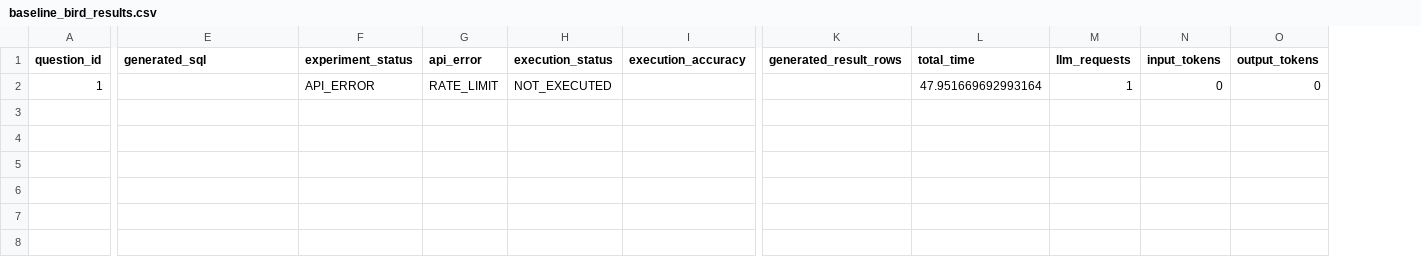
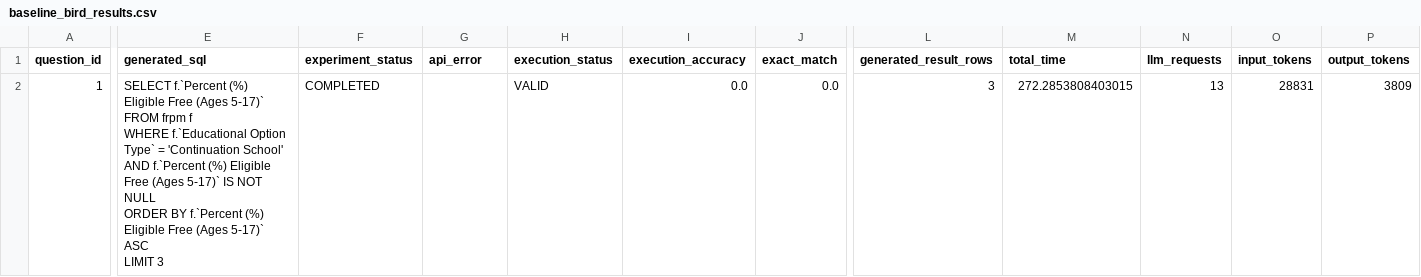
Before and after one commit to Aquiles29/Spark-NL-Agent, a CSV file: baseline_bird_results.csv, drawn as a sheet; only a part is shown, gaps mark what is left out; addresses are those after the commit; ↵ is a line break in a cell; the diff names each change by its address in the sheet, - before the commit and + after, or states it on an @@ line.

Commit message:
exact match first try

```diff
--- a/baseline_bird_results.csv
+++ b/baseline_bird_results.csv
+column J (exact_match), row 2: 0.0
-E2 (generated_sql): (empty)
+E2 (generated_sql): SELECT f.`Percent (%) Eligible Free (Ages 5-17)` ↵ FROM frpm f ↵ WHERE f.`Educational Option Type` = 'Continuation School' ↵ AND f.`Percent (%) Eligible Free (Ages 5-17)` IS NOT NULL ↵ ORDER BY f.`Percent (%) Eligible Free (Ages 5-17)` ASC ↵ LIMIT 3
-F2 (experiment_status): API_ERROR
+F2 (experiment_status): COMPLETED
-G2 (api_error): RATE_LIMIT
+G2 (api_error): (empty)
-H2 (execution_status): NOT_EXECUTED
+H2 (execution_status): VALID
-I2 (execution_accuracy): (empty)
+I2 (execution_accuracy): 0.0
-L2 (generated_result_rows): (empty)
+L2 (generated_result_rows): 3
-M2 (total_time): 47.951669692993164
+M2 (total_time): 272.2853808403015
-N2 (llm_requests): 1
+N2 (llm_requests): 13
-O2 (input_tokens): 0
+O2 (input_tokens): 28831
-P2 (output_tokens): 0
+P2 (output_tokens): 3809
```
Also changed, not shown: 11 other files.
